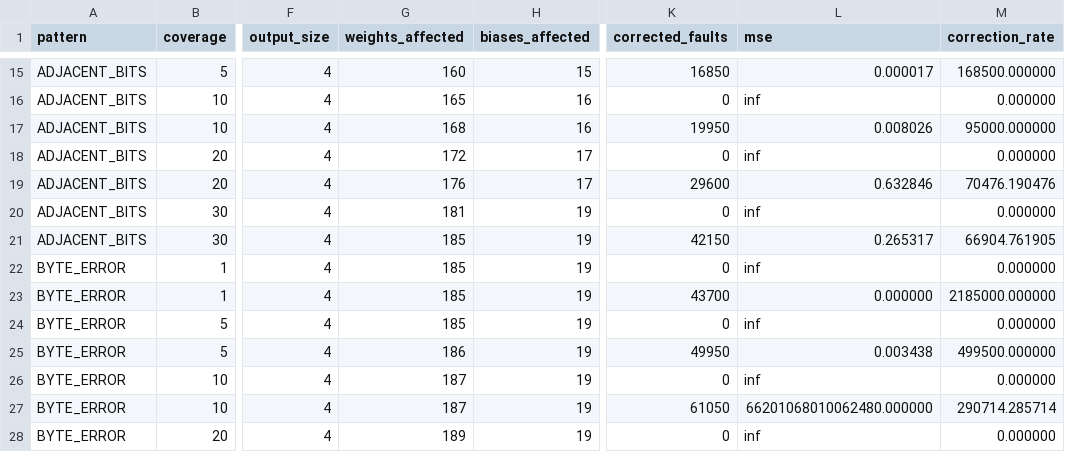
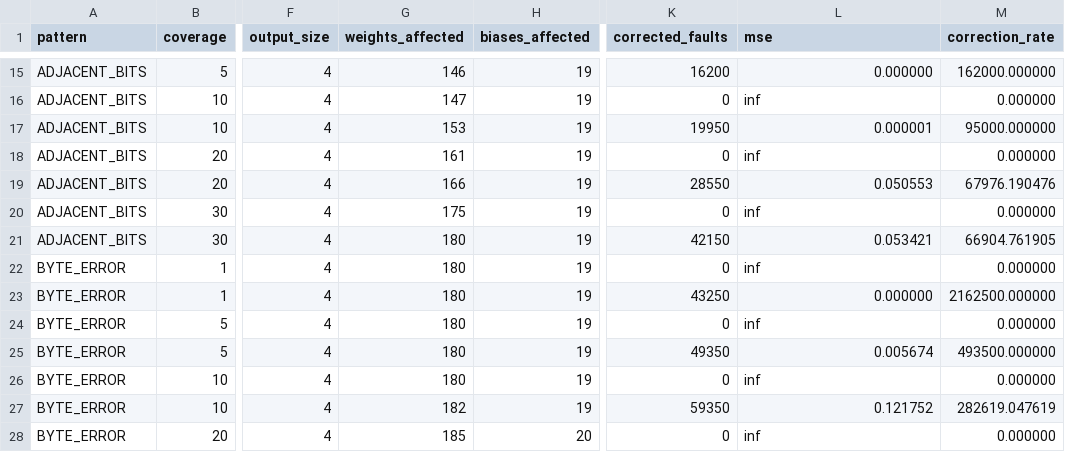
Before and after one commit to r0nlt/healthcare, a CSV file: systematic_fault_results.csv, drawn as a sheet; only a part is shown, gaps mark what is left out; the diff covers the shown part only; the diff names each change by its address in the sheet, - before the commit and + after, or states it on an @@ line.

```diff
--- a/systematic_fault_results.csv
+++ b/systematic_fault_results.csv
-G15 (weights_affected): 160
+G15 (weights_affected): 146
-H15 (biases_affected): 15
+H15 (biases_affected): 19
-K15 (corrected_faults): 16850
+K15 (corrected_faults): 16200
-L15 (mse): 0.000017
+L15 (mse): 0.000000
-M15 (correction_rate): 168500.000000
+M15 (correction_rate): 162000.000000
-G16 (weights_affected): 165
+G16 (weights_affected): 147
-H16:H17 (biases_affected): 16
+H16:H17 (biases_affected): 19
-G17 (weights_affected): 168
+G17 (weights_affected): 153
-L17 (mse): 0.008026
+L17 (mse): 0.000001
-G18 (weights_affected): 172
+G18 (weights_affected): 161
-H18:H19 (biases_affected): 17
+H18:H19 (biases_affected): 19
-G19 (weights_affected): 176
+G19 (weights_affected): 166
-K19 (corrected_faults): 29600
+K19 (corrected_faults): 28550
-L19 (mse): 0.632846
+L19 (mse): 0.050553
-M19 (correction_rate): 70476.190476
+M19 (correction_rate): 67976.190476
-G20 (weights_affected): 181
+G20 (weights_affected): 175
-G21:G24 (weights_affected): 185
+G21:G24 (weights_affected): 180
-L21 (mse): 0.265317
+L21 (mse): 0.053421
-K23 (corrected_faults): 43700
+K23 (corrected_faults): 43250
-M23 (correction_rate): 2185000.000000
+M23 (correction_rate): 2162500.000000
-G25 (weights_affected): 186
+G25 (weights_affected): 180
-K25 (corrected_faults): 49950
+K25 (corrected_faults): 49350
-L25 (mse): 0.003438
+L25 (mse): 0.005674
-M25 (correction_rate): 499500.000000
+M25 (correction_rate): 493500.000000
-G26 (weights_affected): 187
+G26 (weights_affected): 180
-G27 (weights_affected): 187
+G27 (weights_affected): 182
-K27 (corrected_faults): 61050
+K27 (corrected_faults): 59350
-L27 (mse): 66201068010062480.000000
+L27 (mse): 0.121752
-M27 (correction_rate): 290714.285714
+M27 (correction_rate): 282619.047619
-G28 (weights_affected): 189
+G28 (weights_affected): 185
-H28 (biases_affected): 19
+H28 (biases_affected): 20
```
Also changed, not shown: 154 edited cells elsewhere in this file, monte_carlo_results.csv, 46 other files.
